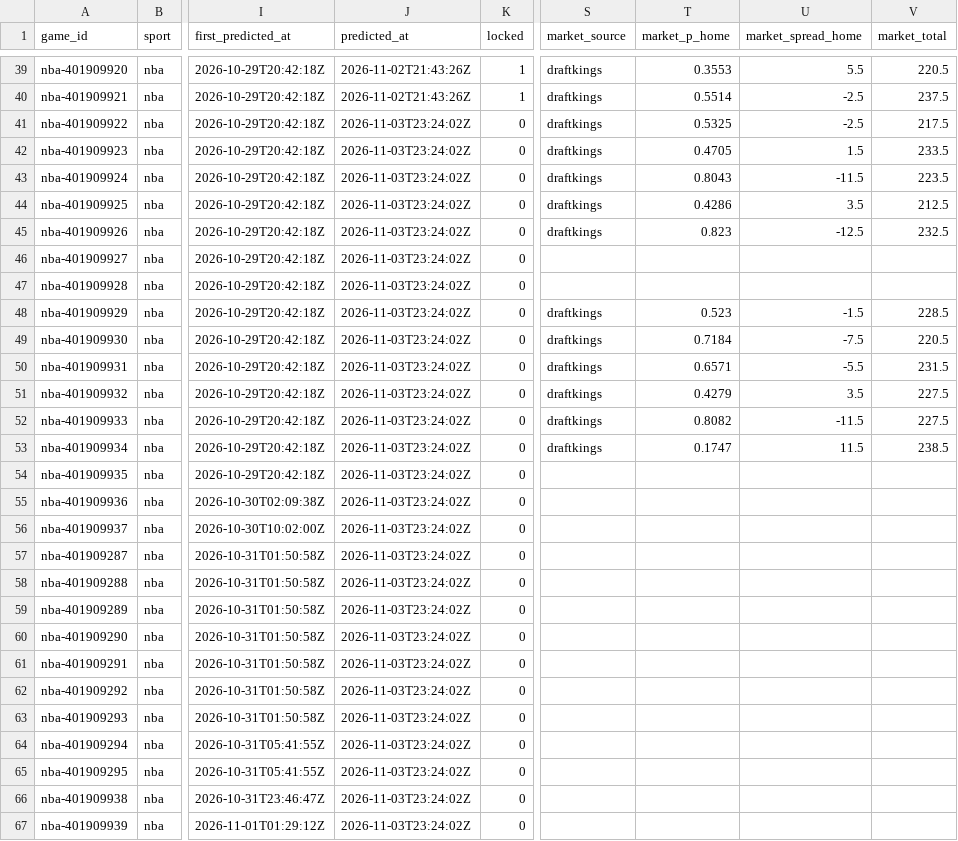
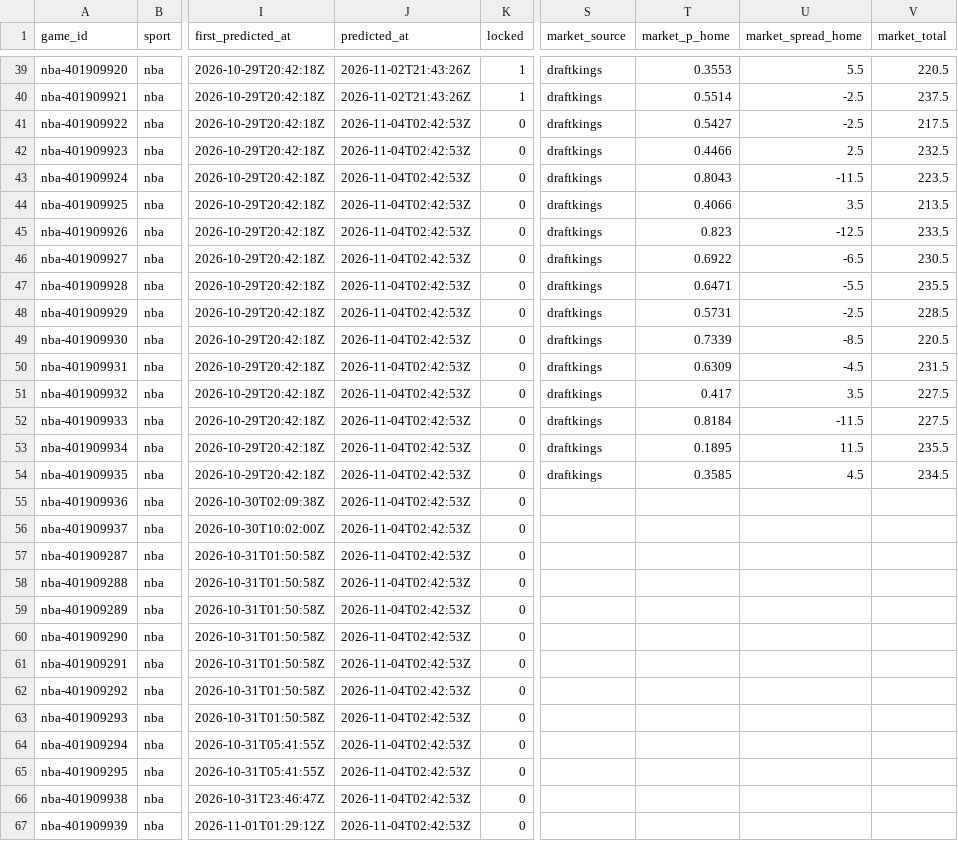
Before and after one commit to pknsubuga07/pl-forecast, a CSV file: data/ledger/nba_predictions.csv, drawn as a sheet; only a part is shown, gaps mark what is left out; the diff covers the shown part only; the diff names each change by its address in the sheet, - before the commit and + after, or states it on an @@ line.

```diff
--- a/data/ledger/nba_predictions.csv
+++ b/data/ledger/nba_predictions.csv
-J41:J67 (predicted_at): 2026-11-03T23:24:02Z
+J41:J67 (predicted_at): 2026-11-04T02:42:53Z
-T41 (market_p_home): 0.5325
+T41 (market_p_home): 0.5427
-T42 (market_p_home): 0.4705
+T42 (market_p_home): 0.4466
-U42 (market_spread_home): 1.5
+U42 (market_spread_home): 2.5
-V42 (market_total): 233.5
+V42 (market_total): 232.5
-T44 (market_p_home): 0.4286
+T44 (market_p_home): 0.4066
-V44 (market_total): 212.5
+V44 (market_total): 213.5
-V45 (market_total): 232.5
+V45 (market_total): 233.5
-S46:S47 (market_source): (empty)
+S46:S47 (market_source): draftkings
-T46 (market_p_home): (empty)
+T46 (market_p_home): 0.6922
-U46 (market_spread_home): (empty)
+U46 (market_spread_home): -6.5
-V46 (market_total): (empty)
+V46 (market_total): 230.5
-T47 (market_p_home): (empty)
+T47 (market_p_home): 0.6471
-U47 (market_spread_home): (empty)
+U47 (market_spread_home): -5.5
-V47 (market_total): (empty)
+V47 (market_total): 235.5
-T48 (market_p_home): 0.523
+T48 (market_p_home): 0.5731
-U48 (market_spread_home): -1.5
+U48 (market_spread_home): -2.5
-T49 (market_p_home): 0.7184
+T49 (market_p_home): 0.7339
-U49 (market_spread_home): -7.5
+U49 (market_spread_home): -8.5
-T50 (market_p_home): 0.6571
+T50 (market_p_home): 0.6309
-U50 (market_spread_home): -5.5
+U50 (market_spread_home): -4.5
-T51 (market_p_home): 0.4279
+T51 (market_p_home): 0.417
-T52 (market_p_home): 0.8082
+T52 (market_p_home): 0.8184
-T53 (market_p_home): 0.1747
+T53 (market_p_home): 0.1895
-V53 (market_total): 238.5
+V53 (market_total): 235.5
-S54 (market_source): (empty)
+S54 (market_source): draftkings
-T54 (market_p_home): (empty)
+T54 (market_p_home): 0.3585
-U54 (market_spread_home): (empty)
+U54 (market_spread_home): 4.5
-V54 (market_total): (empty)
+V54 (market_total): 234.5
```
Also changed, not shown: 4 added rows and 20 edited cells elsewhere in this file, data/ledger/nfl_predictions.csv, data/ledger/nfl_props.csv, 15 other files.
